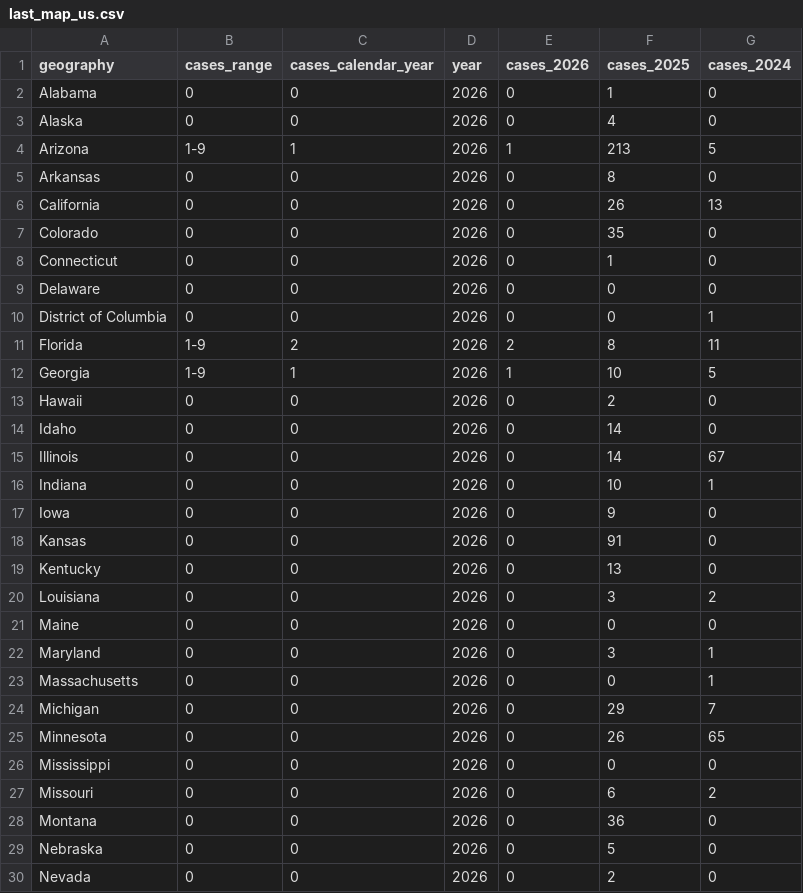
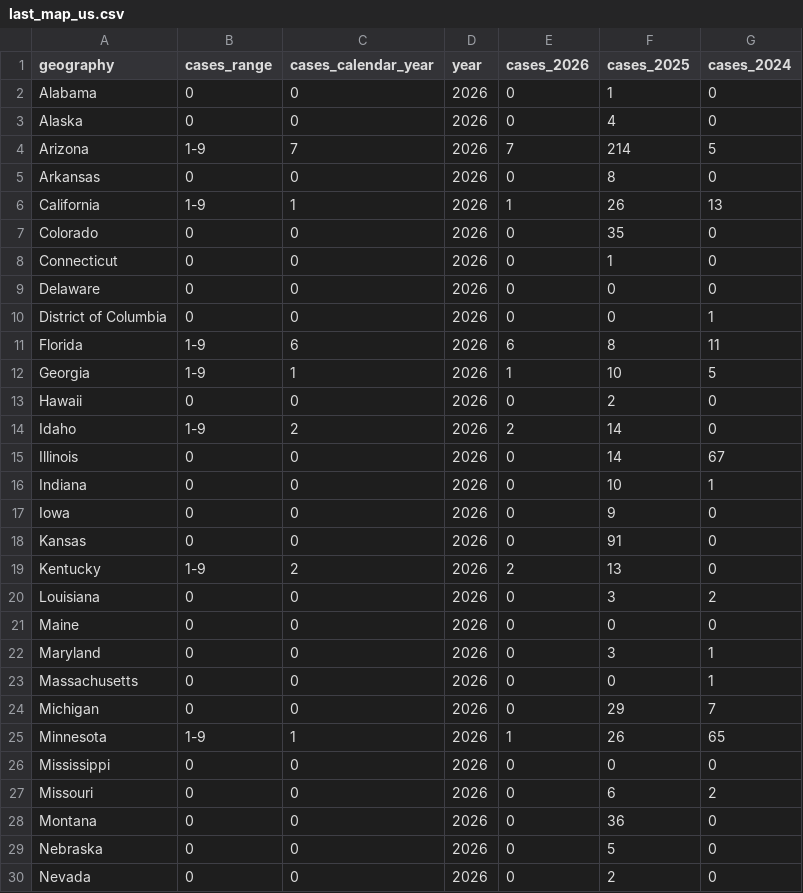
Before and after one commit to annie-jennemann/measles-tracker, a CSV file: last_map_us.csv, drawn as a sheet; only a part is shown; the diff covers the shown part only.

```diff
--- a/last_map_us.csv
+++ b/last_map_us.csv
@@ -3,5 +3,5 @@ Alabama,0,0,2026,0,1,0
 Alaska,0,0,2026,0,4,0
-Arizona,1-9,1,2026,1,213,5
+Arizona,1-9,7,2026,7,214,5
 Arkansas,0,0,2026,0,8,0
-California,0,0,2026,0,26,13
+California,1-9,1,2026,1,26,13
 Colorado,0,0,2026,0,35,0
@@ -10,6 +10,6 @@ Delaware,0,0,2026,0,0,0
 District of Columbia,0,0,2026,0,0,1
-Florida,1-9,2,2026,2,8,11
+Florida,1-9,6,2026,6,8,11
 Georgia,1-9,1,2026,1,10,5
 Hawaii,0,0,2026,0,2,0
-Idaho,0,0,2026,0,14,0
+Idaho,1-9,2,2026,2,14,0
 Illinois,0,0,2026,0,14,67
@@ -18,3 +18,3 @@ Iowa,0,0,2026,0,9,0
 Kansas,0,0,2026,0,91,0
-Kentucky,0,0,2026,0,13,0
+Kentucky,1-9,2,2026,2,13,0
 Louisiana,0,0,2026,0,3,2
@@ -24,3 +24,3 @@ Massachusetts,0,0,2026,0,0,1
 Michigan,0,0,2026,0,29,7
-Minnesota,0,0,2026,0,26,65
+Minnesota,1-9,1,2026,1,26,65
 Mississippi,0,0,2026,0,0,0
```
Also changed, not shown: 14 edited cells elsewhere in this file.
